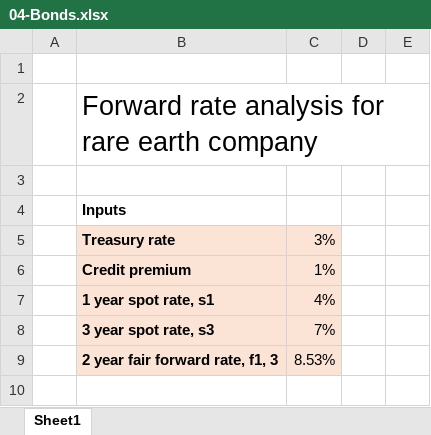
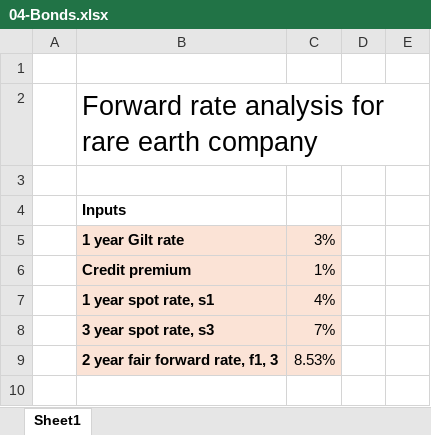
Before and after one commit to Calum-Taylor/Financial-Mathematics-1-coursework, an Excel workbook: spreadsheets/04-Bonds.xlsx, sheet Sheet1, drawn as a sheet; only a part is shown; values as stored, in another font and other column widths than the file's, no borders; charts and pictures and conditional formats not drawn; the diff names each change by its address in the sheet, - before the commit and + after, or states it on an @@ line.

Commit message:
Add files via upload

```diff
--- a/spreadsheets/04-Bonds.xlsx (sheet Sheet1)
+++ b/spreadsheets/04-Bonds.xlsx (sheet Sheet1)
-B5: Treasury rate
+B5: 1 year Gilt rate
```
